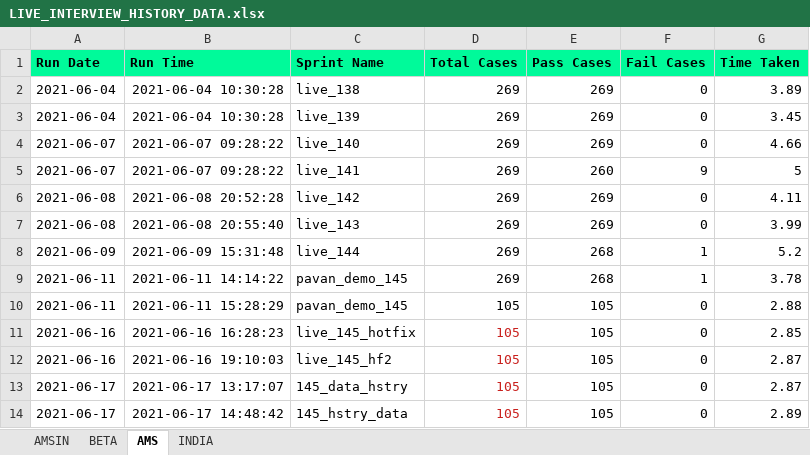
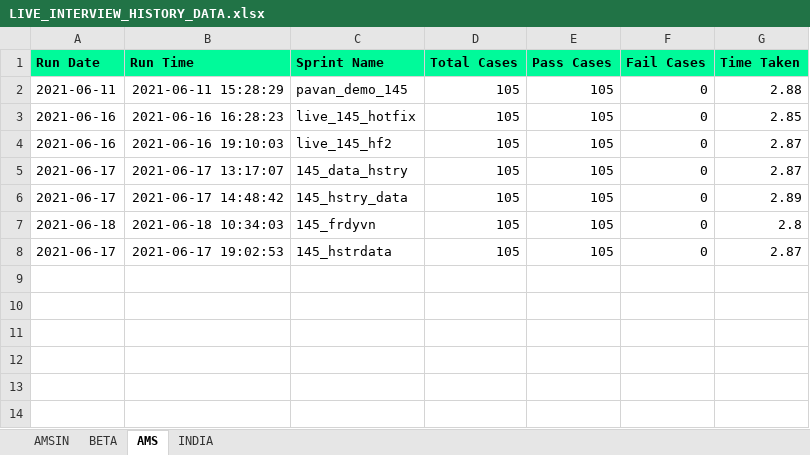
Before and after one commit to Vinod-E/POMdataDriven, an Excel workbook: Reports/Graph_Sprint_Data/LIVE_INTERVIEW_HISTORY_DATA.xlsx, sheet AMS, drawn as a sheet; values as stored, in another font and other column widths than the file's, no borders; removed rows and columns are numbered as before the commit, all else as after; the diff names each change by its address in the sheet, - before the commit and + after, or states it on an @@ line.

```diff
--- a/Reports/Graph_Sprint_Data/LIVE_INTERVIEW_HISTORY_DATA.xlsx (sheet AMS)
+++ b/Reports/Graph_Sprint_Data/LIVE_INTERVIEW_HISTORY_DATA.xlsx (sheet AMS)
-row 2: 2021-06-04 | 2021-06-04 10:30:28 | live_138 | 269 | 269 | 0 | 3.89
-row 3: 2021-06-04 | 2021-06-04 10:30:28 | live_139 | 269 | 269 | 0 | 3.45
-row 4: 2021-06-07 | 2021-06-07 09:28:22 | live_140 | 269 | 269 | 0 | 4.66
-row 5: 2021-06-07 | 2021-06-07 09:28:22 | live_141 | 269 | 260 | 9 | 5
-row 6: 2021-06-08 | 2021-06-08 20:52:28 | live_142 | 269 | 269 | 0 | 4.11
-row 7: 2021-06-08 | 2021-06-08 20:55:40 | live_143 | 269 | 269 | 0 | 3.99
-row 8: 2021-06-09 | 2021-06-09 15:31:48 | live_144 | 269 | 268 | 1 | 5.2
-row 9: 2021-06-11 | 2021-06-11 14:14:22 | pavan_demo_145 | 269 | 268 | 1 | 3.78
-D3:D6 text colour: #C9211E
+D3:D6 text colour: black
+row 7: 2021-06-18 | 2021-06-18 10:34:03 | 145_frdyvn | 105 | 105 | 0 | 2.8
+row 8: 2021-06-17 | 2021-06-17 19:02:53 | 145_hstrdata | 105 | 105 | 0 | 2.87
```
Also changed, not shown: sheet INDIA, sheet BETA, sheet AMSIN, Reports/Graph_Sprint_Data/E2E_REGRESSION_HISTORY_DATA.xlsx, Reports/Graph_Sprint_Data/INTERVIEW_CANCELLATION_HISTORY_DATA.xlsx, 30 other files.
